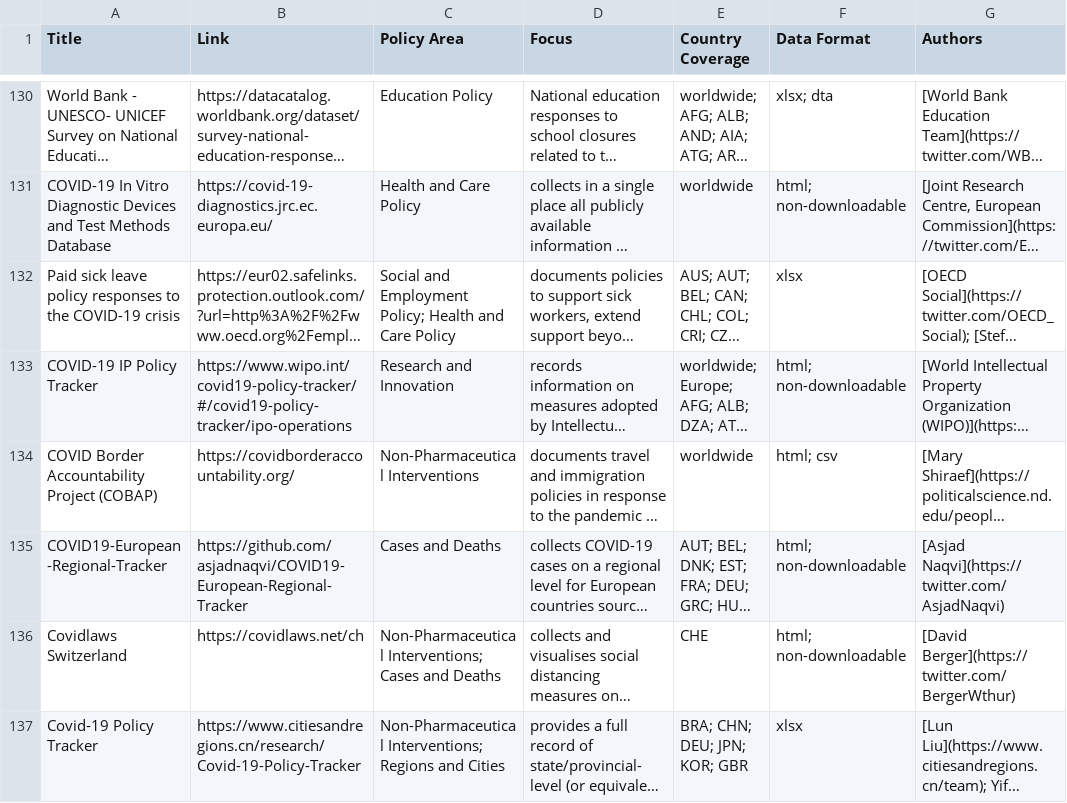
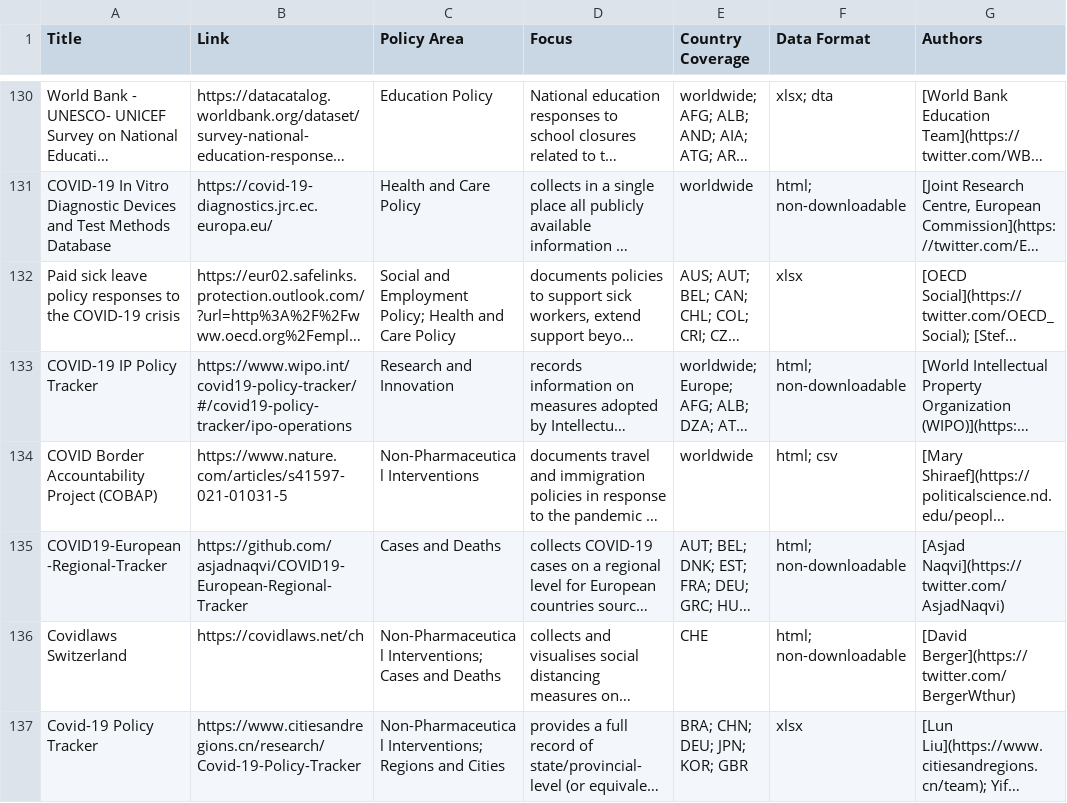
Before and after one commit to lukaslehner/supertracker, a CSV file: _data/trackers.csv, drawn as a sheet; only a part is shown, gaps mark what is left out; long unchanged cells end in …; the diff names each change by its address in the sheet, - before the commit and + after, or states it on an @@ line.

Commit message:
Update trackers.csv
update: COBAP link to article

```diff
--- a/_data/trackers.csv
+++ b/_data/trackers.csv
-B134 (Link): https://covidborderaccountability.org/
+B134 (Link): https://www.nature.com/articles/s41597-021-01031-5
```
